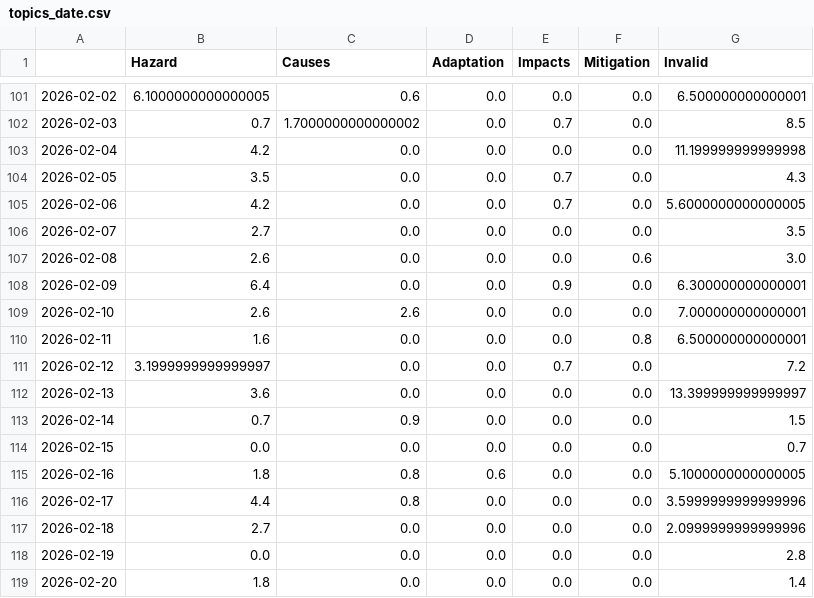
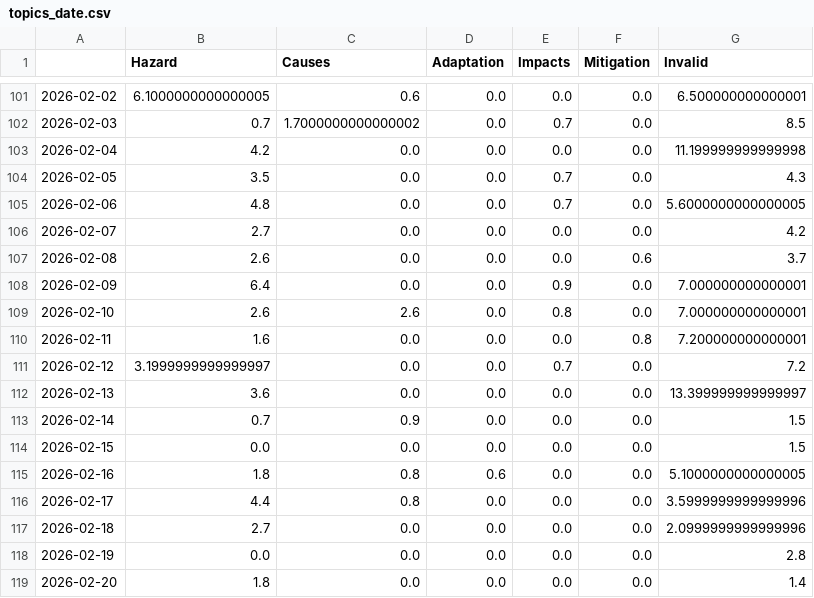
Before and after one commit to JW-news/ColdIsComing, a CSV file: csv/topics_date.csv, drawn as a sheet; only a part is shown, gaps mark what is left out.

```diff
--- a/csv/topics_date.csv
+++ b/csv/topics_date.csv
@@ -104,8 +104,8 @@
 2026-02-05,3.5,0.0,0.0,0.7,0.0,4.3
-2026-02-06,4.2,0.0,0.0,0.7,0.0,5.6000000000000005
-2026-02-07,2.7,0.0,0.0,0.0,0.0,3.5
-2026-02-08,2.6,0.0,0.0,0.0,0.6,3.0
-2026-02-09,6.4,0.0,0.0,0.9,0.0,6.300000000000001
-2026-02-10,2.6,2.6,0.0,0.0,0.0,7.000000000000001
-2026-02-11,1.6,0.0,0.0,0.0,0.8,6.500000000000001
+2026-02-06,4.8,0.0,0.0,0.7,0.0,5.6000000000000005
+2026-02-07,2.7,0.0,0.0,0.0,0.0,4.2
+2026-02-08,2.6,0.0,0.0,0.0,0.6,3.7
+2026-02-09,6.4,0.0,0.0,0.9,0.0,7.000000000000001
+2026-02-10,2.6,2.6,0.0,0.8,0.0,7.000000000000001
+2026-02-11,1.6,0.0,0.0,0.0,0.8,7.200000000000001
 2026-02-12,3.1999999999999997,0.0,0.0,0.7,0.0,7.2
@@ -113,3 +113,3 @@
 2026-02-14,0.7,0.9,0.0,0.0,0.0,1.5
-2026-02-15,0.0,0.0,0.0,0.0,0.0,0.7
+2026-02-15,0.0,0.0,0.0,0.0,0.0,1.5
 2026-02-16,1.8,0.8,0.6,0.0,0.0,5.1000000000000005
```
Also changed, not shown: 4 other files.
